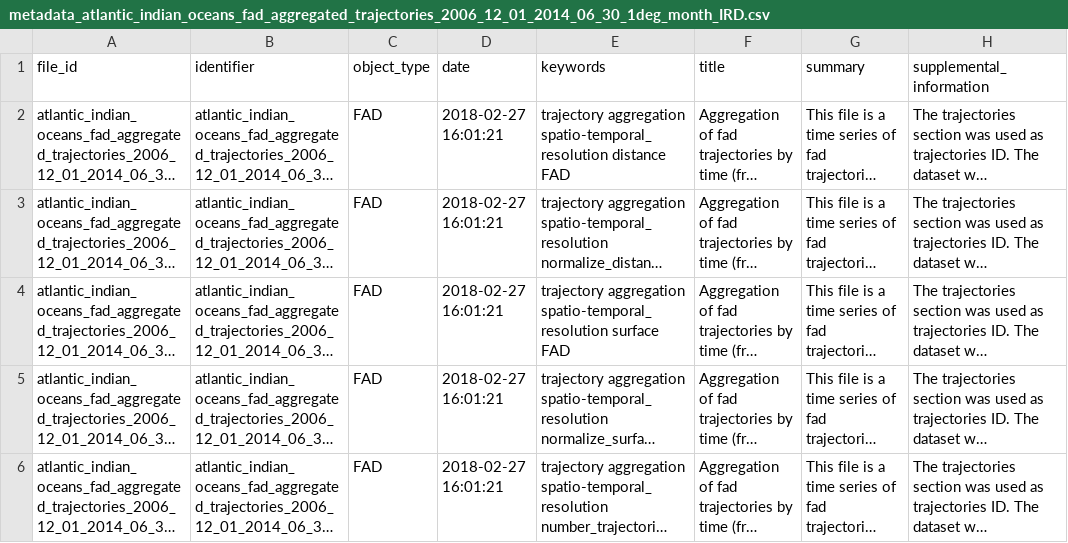
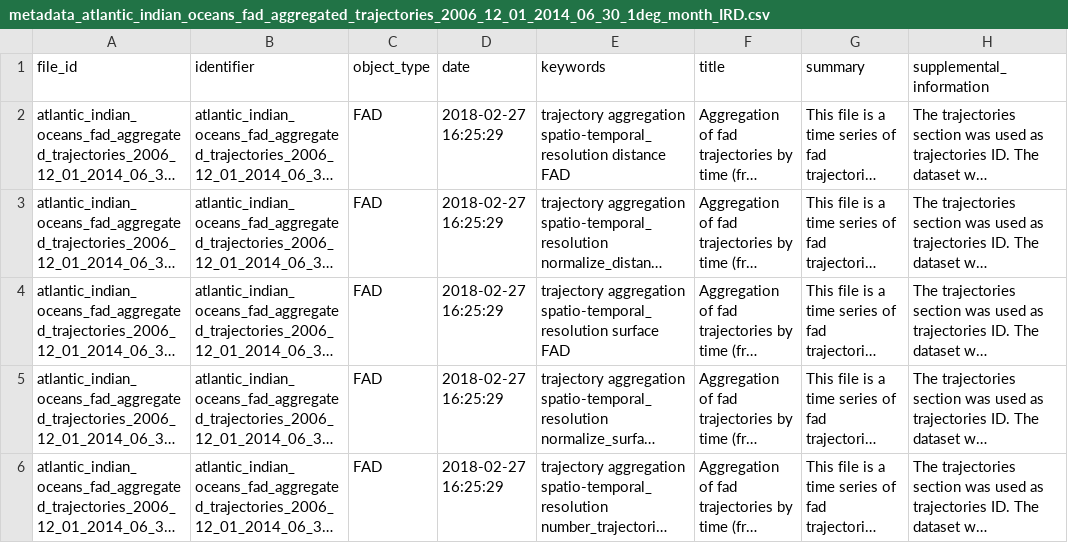
Before and after one commit to ptaconet/geolocalisations_and_trajectories_aggregation, a CSV file: R_code/output/trajectories_aggregation/metadata_atlantic_indian_oceans_fad_aggregated_trajectories_2006_12_01_2014_06_30_1deg_month_IRD.csv, drawn as a sheet; only a part is shown; long unchanged cells end in …; the diff names each change by its address in the sheet, - before the commit and + after, or states it on an @@ line.

Commit message:
modif fad

```diff
--- a/R_code/output/trajectories_aggregation/metadata_atlantic_indian_oceans_fad_aggregated_trajectories_2006_12_01_2014_06_30_1deg_month_IRD.csv
+++ b/R_code/output/trajectories_aggregation/metadata_atlantic_indian_oceans_fad_aggregated_trajectories_2006_12_01_2014_06_30_1deg_month_IRD.csv
-D2:D6 (date): 2018-02-27 16:01:21
+D2:D6 (date): 2018-02-27 16:25:29
```
